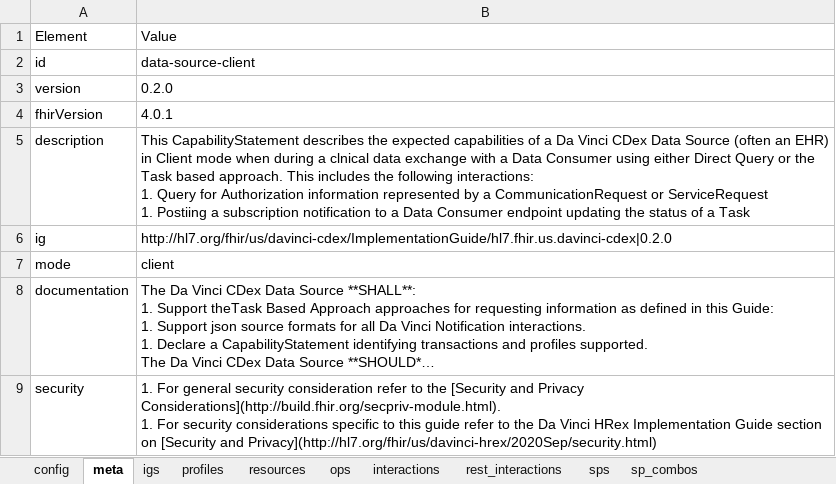
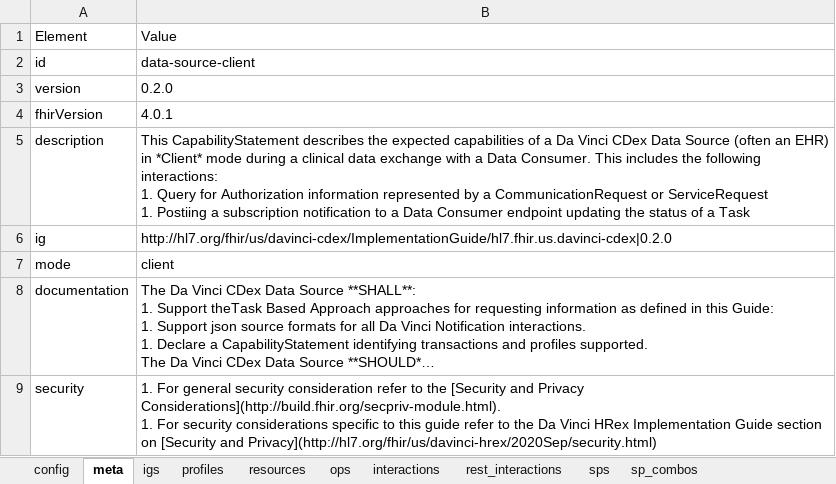
Before and after one commit to HL7/davinci-ecdx, an Excel workbook: input/resources-spreadsheet/data-source-client.xlsx, sheet meta, drawn as a sheet; long unchanged cells end in …; values as stored, in another font and other column widths than the file's, no borders; the diff names each change by its address in the sheet, - before the commit and + after, or states it on an @@ line.

```diff
--- a/input/resources-spreadsheet/data-source-client.xlsx (sheet meta)
+++ b/input/resources-spreadsheet/data-source-client.xlsx (sheet meta)
-B5: …EHR) in Client mode when during a clnical data exchange with a Data Consumer using either Direct Query or the Task based approach. This includes…
+B5: …EHR) in *Client* mode during a clinical data exchange with a Data Consumer. This includes…
```
Also changed, not shown: input/resources-spreadsheet/data-consumer-client.xlsx, input/resources-spreadsheet/data-consumer-server.xlsx, 8 other files.
